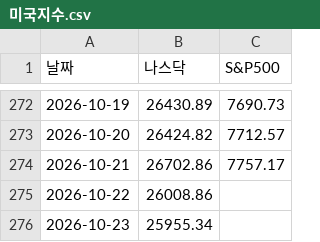
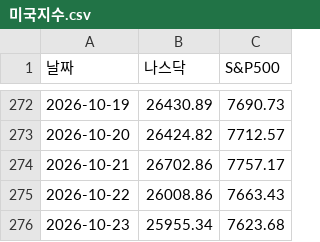
Before and after one commit to kwonjinbeom/jb_office, a CSV file: 콘텐츠/블로그_카페/데이터/미국지수.csv, drawn as a sheet; only a part is shown, gaps mark what is left out.

```diff
--- a/콘텐츠/블로그_카페/데이터/미국지수.csv
+++ b/콘텐츠/블로그_카페/데이터/미국지수.csv
@@ -274,3 +274,3 @@
 2026-10-21,26702.86,7757.17
-2026-10-22,26008.86,
-2026-10-23,25955.34,
+2026-10-22,26008.86,7663.43
+2026-10-23,25955.34,7623.68
```
Also changed, not shown: 콘텐츠/블로그_카페/데이터/박스오피스.csv, 콘텐츠/블로그_카페/데이터/분양.csv, 2 other files.
